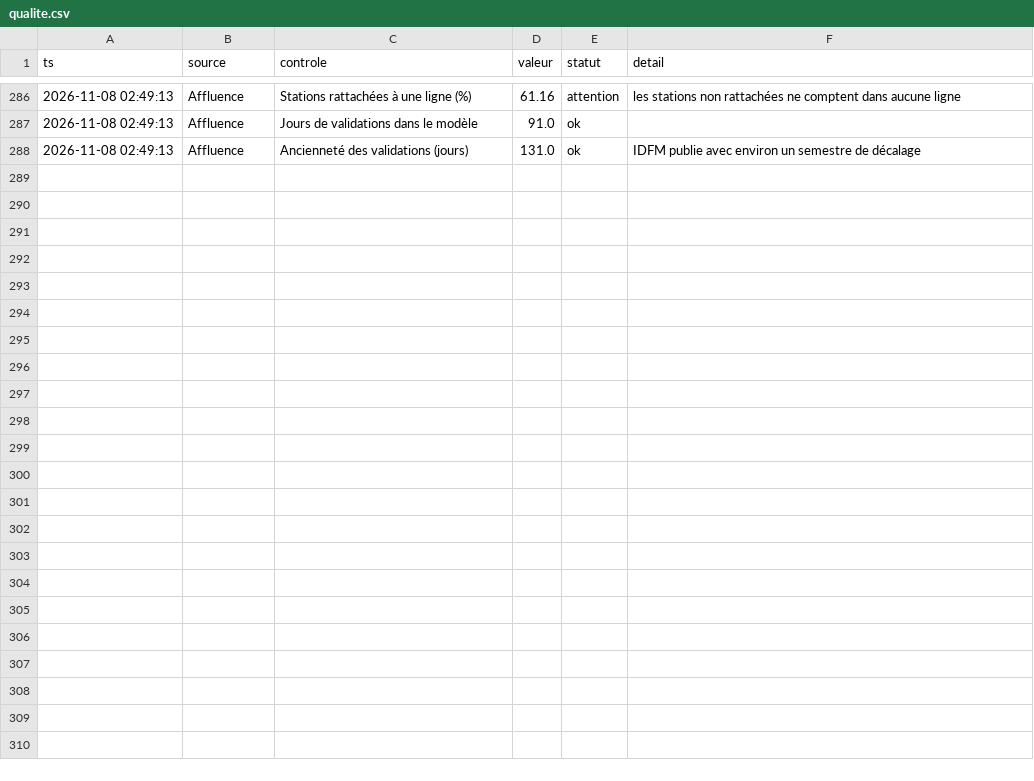
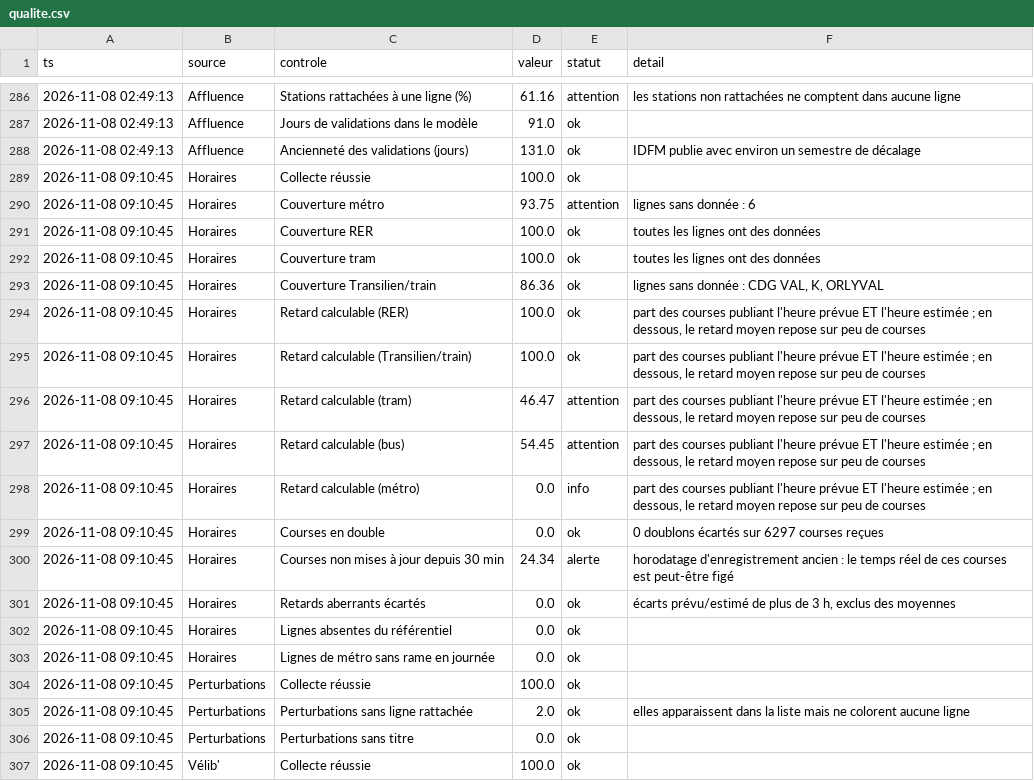
Before and after one commit to maxsotte-cyber/IDF_Transports_publics, a CSV file: data/2026-11/qualite.csv, drawn as a sheet; only a part is shown, gaps mark what is left out; the diff covers the shown part only.

```diff
--- a/data/2026-11/qualite.csv
+++ b/data/2026-11/qualite.csv
@@ -288 +288,20 @@ ts,source,controle,valeur,statut,detail
 2026-11-08 02:49:13,Affluence,Ancienneté des validations (jours),131.0,ok,IDFM publie avec environ un semestre de décalage
+2026-11-08 09:10:45,Horaires,Collecte réussie,100.0,ok,
+2026-11-08 09:10:45,Horaires,Couverture métro,93.75,attention,lignes sans donnée : 6
+2026-11-08 09:10:45,Horaires,Couverture RER,100.0,ok,toutes les lignes ont des données
+2026-11-08 09:10:45,Horaires,Couverture tram,100.0,ok,toutes les lignes ont des données
+2026-11-08 09:10:45,Horaires,Couverture Transilien/train,86.36,ok,"lignes sans donnée : CDG VAL, K, ORLYVAL"
+2026-11-08 09:10:45,Horaires,Retard calculable (RER),100.0,ok,"part des courses publiant l'heure prévue ET l'heure estimée ; en dessous, le retard moyen repose sur peu de courses"
+2026-11-08 09:10:45,Horaires,Retard calculable (Transilien/train),100.0,ok,"part des courses publiant l'heure prévue ET l'heure estimée ; en dessous, le retard moyen repose sur peu de courses"
+2026-11-08 09:10:45,Horaires,Retard calculable (tram),46.47,attention,"part des courses publiant l'heure prévue ET l'heure estimée ; en dessous, le retard moyen repose sur peu de courses"
+2026-11-08 09:10:45,Horaires,Retard calculable (bus),54.45,attention,"part des courses publiant l'heure prévue ET l'heure estimée ; en dessous, le retard moyen repose sur peu de courses"
+2026-11-08 09:10:45,Horaires,Retard calculable (métro),0.0,info,"part des courses publiant l'heure prévue ET l'heure estimée ; en dessous, le retard moyen repose sur peu de courses"
+2026-11-08 09:10:45,Horaires,Courses en double,0.0,ok,0 doublons écartés sur 6297 courses reçues
+2026-11-08 09:10:45,Horaires,Courses non mises à jour depuis 30 min,24.34,alerte,horodatage d'enregistrement ancien : le temps réel de ces courses est peut-être figé
+2026-11-08 09:10:45,Horaires,Retards aberrants écartés,0.0,ok,"écarts prévu/estimé de plus de 3 h, exclus des moyennes"
+2026-11-08 09:10:45,Horaires,Lignes absentes du référentiel,0.0,ok,
+2026-11-08 09:10:45,Horaires,Lignes de métro sans rame en journée,0.0,ok,
+2026-11-08 09:10:45,Perturbations,Collecte réussie,100.0,ok,
+2026-11-08 09:10:45,Perturbations,Perturbations sans ligne rattachée,2.0,ok,elles apparaissent dans la liste mais ne colorent aucune ligne
+2026-11-08 09:10:45,Perturbations,Perturbations sans titre,0.0,ok,
+2026-11-08 09:10:45,Vélib',Collecte réussie,100.0,ok,
```
Also changed, not shown: 10 added rows elsewhere in this file, data/2026-11/bus_agrege.csv, data/2026-11/collectes.csv, 3 other files.
